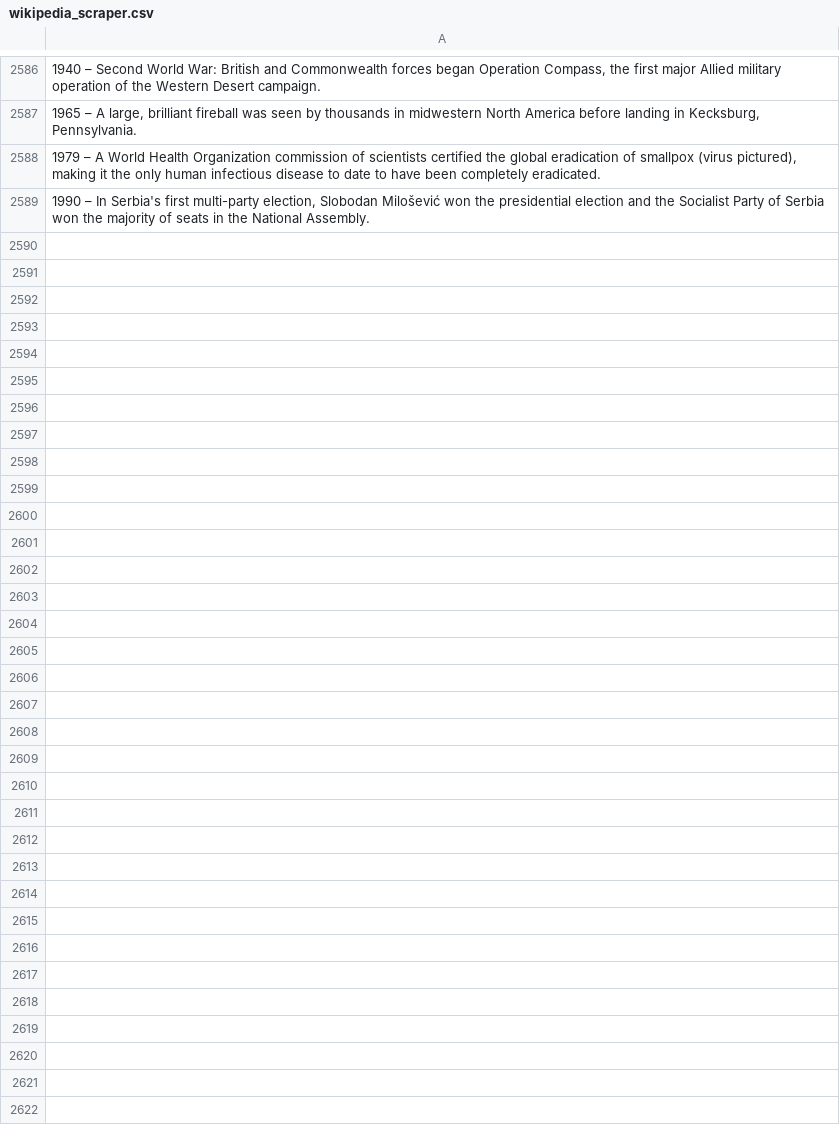
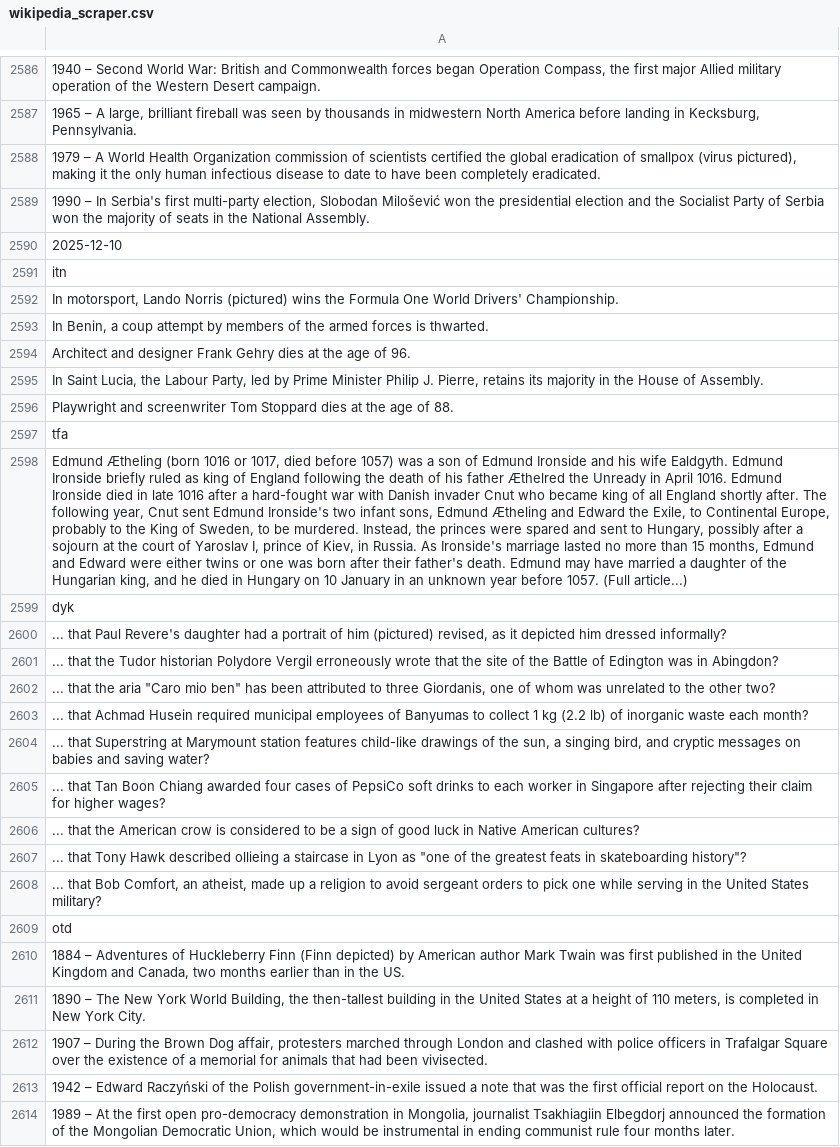
Before and after one commit to TobyP3/WebScraper, a CSV file: data/wikipedia_scraper.csv, drawn as a sheet; only a part is shown, gaps mark what is left out; the diff names each change by its address in the sheet, - before the commit and + after, or states it on an @@ line.

```diff
--- a/data/wikipedia_scraper.csv
+++ b/data/wikipedia_scraper.csv
+row 2590: 2025-12-10
+row 2591: itn
+row 2592: In motorsport, Lando Norris (pictured) wins the Formula One World Drivers' Championship.
+row 2593: In Benin, a coup attempt by members of the armed forces is thwarted.
+row 2594: Architect and designer Frank Gehry dies at the age of 96.
+row 2595: In Saint Lucia, the Labour Party, led by Prime Minister Philip J. Pierre, retains its majority in the House of Assembly.
+row 2596: Playwright and screenwriter Tom Stoppard dies at the age of 88.
+row 2597: tfa
+row 2598: Edmund Ætheling (born 1016 or 1017, died before 1057) was a son of Edmund Ironside and his wife Ealdgyth. Edmund Ironside briefly ruled as king of England following the death of his father Æthelred the Unready in April 1016. Edmund Ironside died in late 1016 after a hard-fought war with Danish invader Cnut who became king of all England shortly after. The following year, Cnut sent Edmund Ironside's two infant sons, Edmund Ætheling and Edward the Exile, to Continental Europe, probably to the King of Sweden, to be murdered. Instead, the princes were spared and sent to Hungary, possibly after a sojourn at the court of Yaroslav I, prince of Kiev, in Russia. As Ironside's marriage lasted no more than 15 months, Edmund and Edward were either twins or one was born after their father's death. Edmund may have married a daughter of the Hungarian king, and he died in Hungary on 10 January in an unknown year before 1057. (Full article...)
+row 2599: dyk
+row 2600: ... that Paul Revere's daughter had a portrait of him (pictured) revised, as it depicted him dressed informally?
+row 2601: ... that the Tudor historian Polydore Vergil erroneously wrote that the site of the Battle of Edington was in Abingdon?
+row 2602: ... that the aria "Caro mio ben" has been attributed to three Giordanis, one of whom was unrelated to the other two?
+row 2603: ... that Achmad Husein required municipal employees of Banyumas to collect 1 kg (2.2 lb) of inorganic waste each month?
+row 2604: ... that Superstring at Marymount station features child-like drawings of the sun, a singing bird, and cryptic messages on babies and saving water?
+row 2605: ... that Tan Boon Chiang awarded four cases of PepsiCo soft drinks to each worker in Singapore after rejecting their claim for higher wages?
+row 2606: ... that the American crow is considered to be a sign of good luck in Native American cultures?
+row 2607: ... that Tony Hawk described ollieing a staircase in Lyon as "one of the greatest feats in skateboarding history"?
+row 2608: ... that Bob Comfort, an atheist, made up a religion to avoid sergeant orders to pick one while serving in the United States military?
+row 2609: otd
+row 2610: 1884 – Adventures of Huckleberry Finn (Finn depicted) by American author Mark Twain was first published in the United Kingdom and Canada, two months earlier than in the US.
+row 2611: 1890 – The New York World Building, the then-tallest building in the United States at a height of 110 meters, is completed in New York City.
+row 2612: 1907 – During the Brown Dog affair, protesters marched through London and clashed with police officers in Trafalgar Square over the existence of a memorial for animals that had been vivisected.
+row 2613: 1942 – Edward Raczyński of the Polish government-in-exile issued a note that was the first official report on the Holocaust.
+row 2614: 1989 – At the first open pro-democracy demonstration in Mongolia, journalist Tsakhiagiin Elbegdorj announced the formation of the Mongolian Democratic Union, which would be instrumental in ending communist rule four months later.
```
